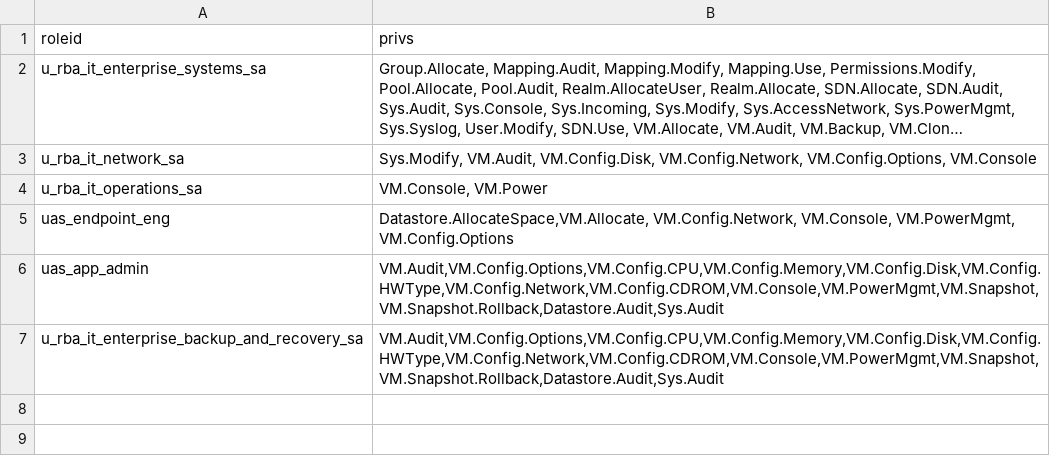
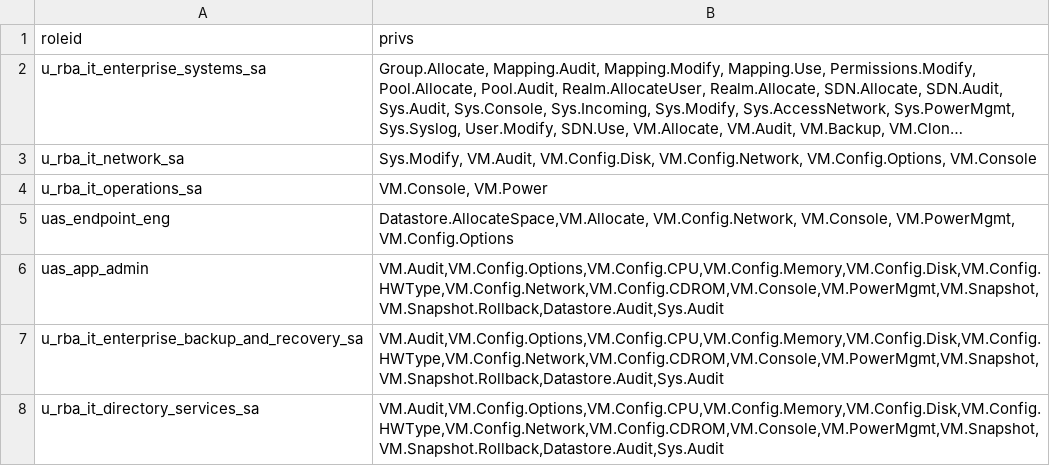
Before and after one commit to nfrosa01/Proxmox_RBAC, a CSV file: files/roles.csv, drawn as a sheet; long unchanged cells end in ….

Commit message:
Add role for IT directory services

```diff
--- a/files/roles.csv
+++ b/files/roles.csv
@@ -7 +7,2 @@ uas_app_admin,"VM.Audit,VM.Config.Options,VM.Config.CPU,VM.Config.Memory,VM.Conf
 u_rba_it_enterprise_backup_and_recovery_sa, "VM.Audit,VM.Config.Options,VM.Config.CPU,VM.Config.Memory,VM.Config.Disk,VM.Config.HWType,VM.Config.Network,VM.Config.CDROM,VM.Console,VM.PowerMgmt,VM.Snapshot,VM.Snapshot.Rollback,Datastore.Audit,Sys.Audit"
+u_rba_it_directory_services_sa,"VM.Audit,VM.Config.Options,VM.Config.CPU,VM.Config.Memory,VM.Config.Disk,VM.Config.HWType,VM.Config.Network,VM.Config.CDROM,VM.Console,VM.PowerMgmt,VM.Snapshot,VM.Snapshot.Rollback,Datastore.Audit,Sys.Audit"
```
